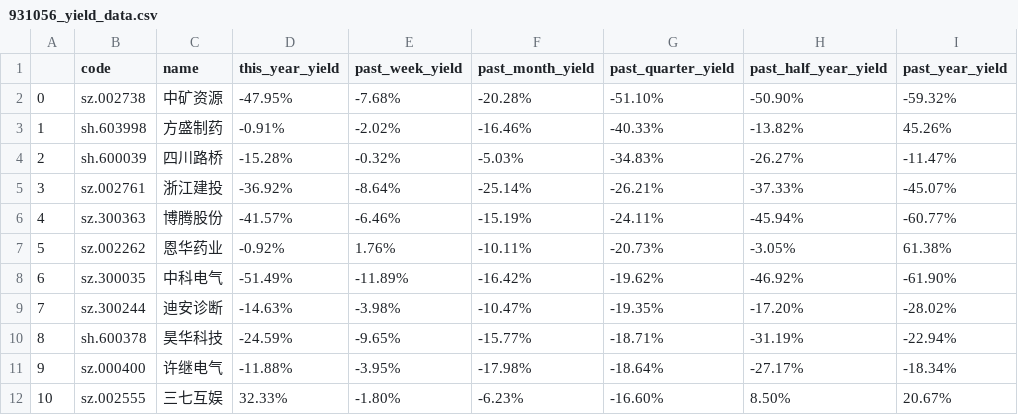
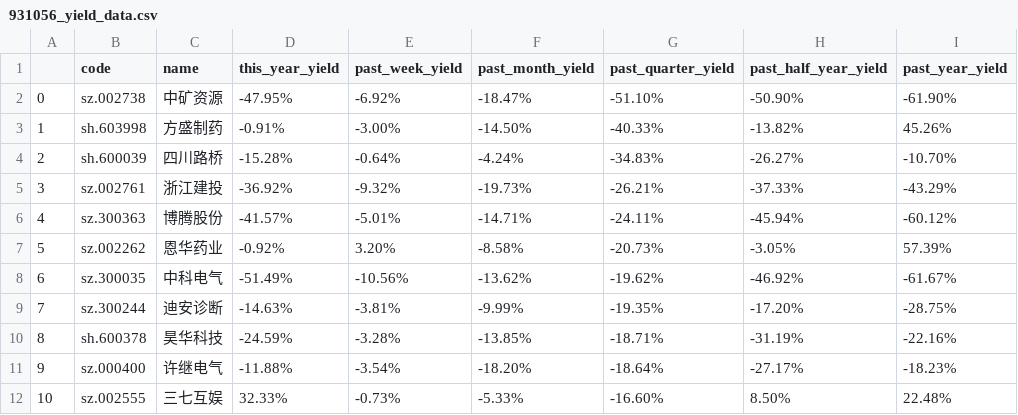
Before and after one commit to leeHua1010/millionaire, a CSV file: yield_data/931056_yield_data.csv, drawn as a sheet; only a part is shown; the diff covers the shown part only.

```diff
--- a/yield_data/931056_yield_data.csv
+++ b/yield_data/931056_yield_data.csv
@@ -1,12 +1,12 @@
 ,code,name,this_year_yield,past_week_yield,past_month_yield,past_quarter_yield,past_half_year_yield,past_year_yield
-0,sz.002738,中矿资源,-47.95%,-7.68%,-20.28%,-51.10%,-50.90%,-59.32%
-1,sh.603998,方盛制药,-0.91%,-2.02%,-16.46%,-40.33%,-13.82%,45.26%
-2,sh.600039,四川路桥,-15.28%,-0.32%,-5.03%,-34.83%,-26.27%,-11.47%
-3,sz.002761,浙江建投,-36.92%,-8.64%,-25.14%,-26.21%,-37.33%,-45.07%
-4,sz.300363,博腾股份,-41.57%,-6.46%,-15.19%,-24.11%,-45.94%,-60.77%
-5,sz.002262,恩华药业,-0.92%,1.76%,-10.11%,-20.73%,-3.05%,61.38%
-6,sz.300035,中科电气,-51.49%,-11.89%,-16.42%,-19.62%,-46.92%,-61.90%
-7,sz.300244,迪安诊断,-14.63%,-3.98%,-10.47%,-19.35%,-17.20%,-28.02%
-8,sh.600378,昊华科技,-24.59%,-9.65%,-15.77%,-18.71%,-31.19%,-22.94%
-9,sz.000400,许继电气,-11.88%,-3.95%,-17.98%,-18.64%,-27.17%,-18.34%
-10,sz.002555,三七互娱,32.33%,-1.80%,-6.23%,-16.60%,8.50%,20.67%
+0,sz.002738,中矿资源,-47.95%,-6.92%,-18.47%,-51.10%,-50.90%,-61.90%
+1,sh.603998,方盛制药,-0.91%,-3.00%,-14.50%,-40.33%,-13.82%,45.26%
+2,sh.600039,四川路桥,-15.28%,-0.64%,-4.24%,-34.83%,-26.27%,-10.70%
+3,sz.002761,浙江建投,-36.92%,-9.32%,-19.73%,-26.21%,-37.33%,-43.29%
+4,sz.300363,博腾股份,-41.57%,-5.01%,-14.71%,-24.11%,-45.94%,-60.12%
+5,sz.002262,恩华药业,-0.92%,3.20%,-8.58%,-20.73%,-3.05%,57.39%
+6,sz.300035,中科电气,-51.49%,-10.56%,-13.62%,-19.62%,-46.92%,-61.67%
+7,sz.300244,迪安诊断,-14.63%,-3.81%,-9.99%,-19.35%,-17.20%,-28.75%
+8,sh.600378,昊华科技,-24.59%,-3.28%,-13.85%,-18.71%,-31.19%,-22.16%
+9,sz.000400,许继电气,-11.88%,-3.54%,-18.20%,-18.64%,-27.17%,-18.23%
+10,sz.002555,三七互娱,32.33%,-0.73%,-5.33%,-16.60%,8.50%,22.48%
```
Also changed, not shown: 114 edited cells elsewhere in this file, yield_data/000300_yield_data.csv, yield_data/931468_yield_data.csv, 1 other file.
